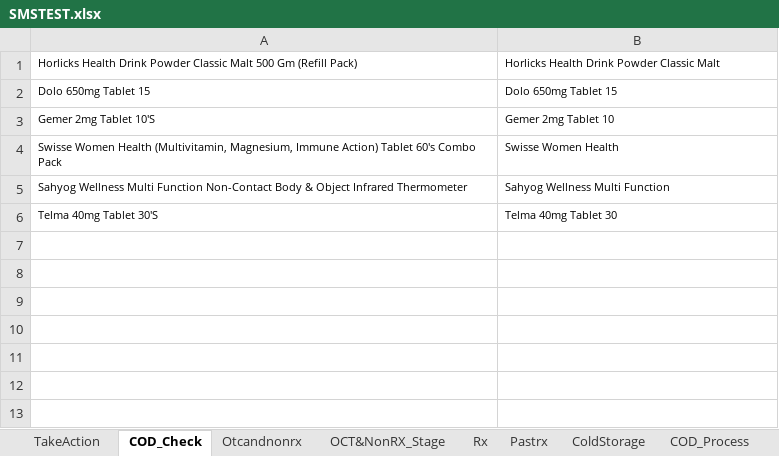
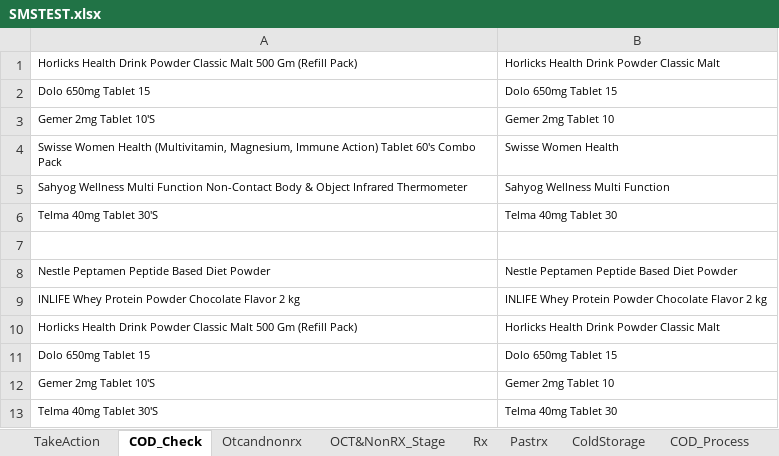
Before and after one commit to kural92/Test, an Excel workbook: Test Data/SMSTEST.xlsx, sheet COD_Check, drawn as a sheet; values as stored, in another font and other column widths than the file's, no borders; the diff names each change by its address in the sheet, - before the commit and + after, or states it on an @@ line.

```diff
--- a/Test Data/SMSTEST.xlsx (sheet COD_Check)
+++ b/Test Data/SMSTEST.xlsx (sheet COD_Check)
+row 7: (empty)
+row 8: Nestle Peptamen Peptide Based Diet Powder | Nestle Peptamen Peptide Based Diet Powder
+row 9: INLIFE Whey Protein Powder Chocolate Flavor 2 kg | INLIFE Whey Protein Powder Chocolate Flavor 2 kg
+row 10: Horlicks Health Drink Powder Classic Malt 500 Gm (Refill Pack) | Horlicks Health Drink Powder Classic Malt
+row 11: Dolo 650mg Tablet 15 | Dolo 650mg Tablet 15
+row 12: Gemer 2mg Tablet 10'S | Gemer 2mg Tablet 10
+row 13: Telma 40mg Tablet 30'S | Telma 40mg Tablet 30
```
Also changed, not shown: 18 other files.
